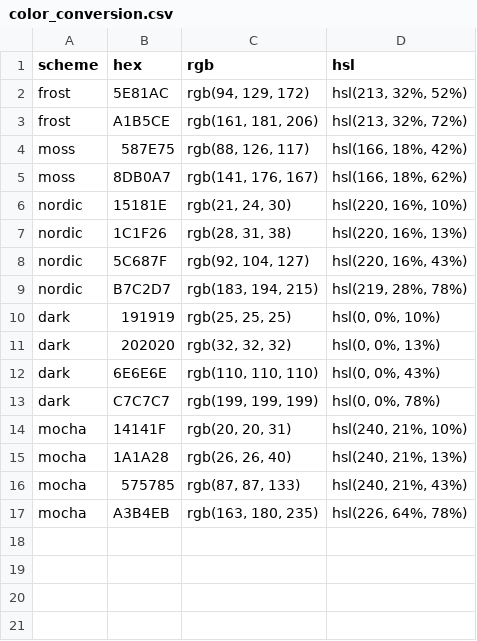
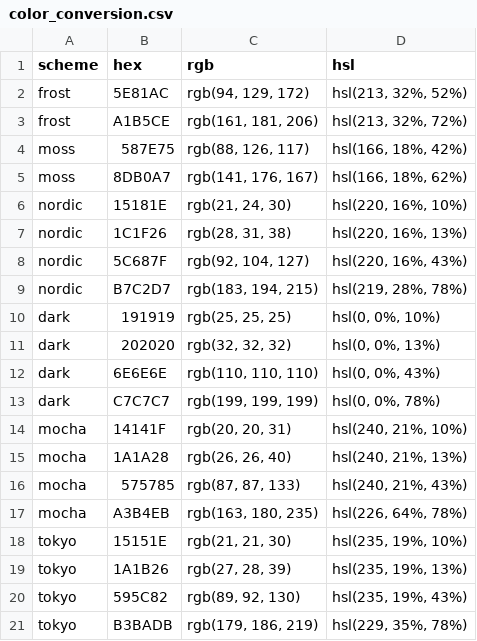
Before and after one commit to edwinjcasares/firefoxstyle, a CSV file: themes/color_conversion.csv, drawn as a sheet; the diff names each change by its address in the sheet, - before the commit and + after, or states it on an @@ line.

Commit message:
Added tokyo night colors. Removed some icons.

```diff
--- a/themes/color_conversion.csv
+++ b/themes/color_conversion.csv
+row 18: tokyo | 15151E | rgb(21, 21, 30) | hsl(235, 19%, 10%)
+row 19: tokyo | 1A1B26 | rgb(27, 28, 39) | hsl(235, 19%, 13%)
+row 20: tokyo | 595C82 | rgb(89, 92, 130) | hsl(235, 19%, 43%)
+row 21: tokyo | B3BADB | rgb(179, 186, 219) | hsl(229, 35%, 78%)
```
Also changed, not shown: 12 other files.
